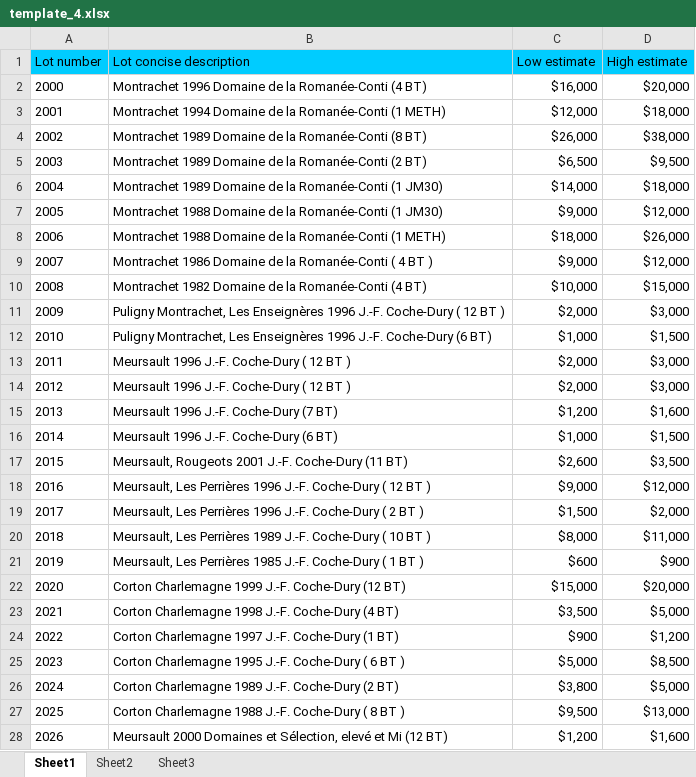
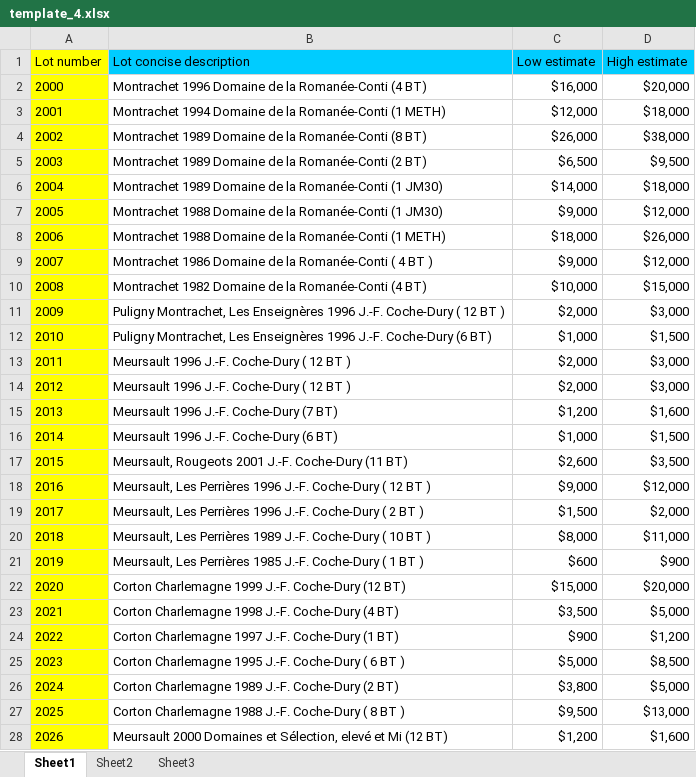
Before and after one commit to osya/Excel_documents_data_extraction_and_massaging, an Excel workbook: doc_samples/template_4.xlsx, sheet Sheet1, drawn as a sheet; only a part is shown; values as stored, in another font and other column widths than the file's, no borders; the diff covers the shown part only; the diff names each change by its address in the sheet, - before the commit and + after, or states it on an @@ line.

```diff
--- a/doc_samples/template_4.xlsx (sheet Sheet1)
+++ b/doc_samples/template_4.xlsx (sheet Sheet1)
-A1 fill: #00CCFF
+A1 fill: #FFFF00
-A2:A28 fill: none
+A2:A28 fill: #FFFF00
```
Also changed, not shown: cell formats elsewhere in this sheet, doc_samples/template_2.xlsx, doc_samples/template_5.xlsx, 4 other files.
